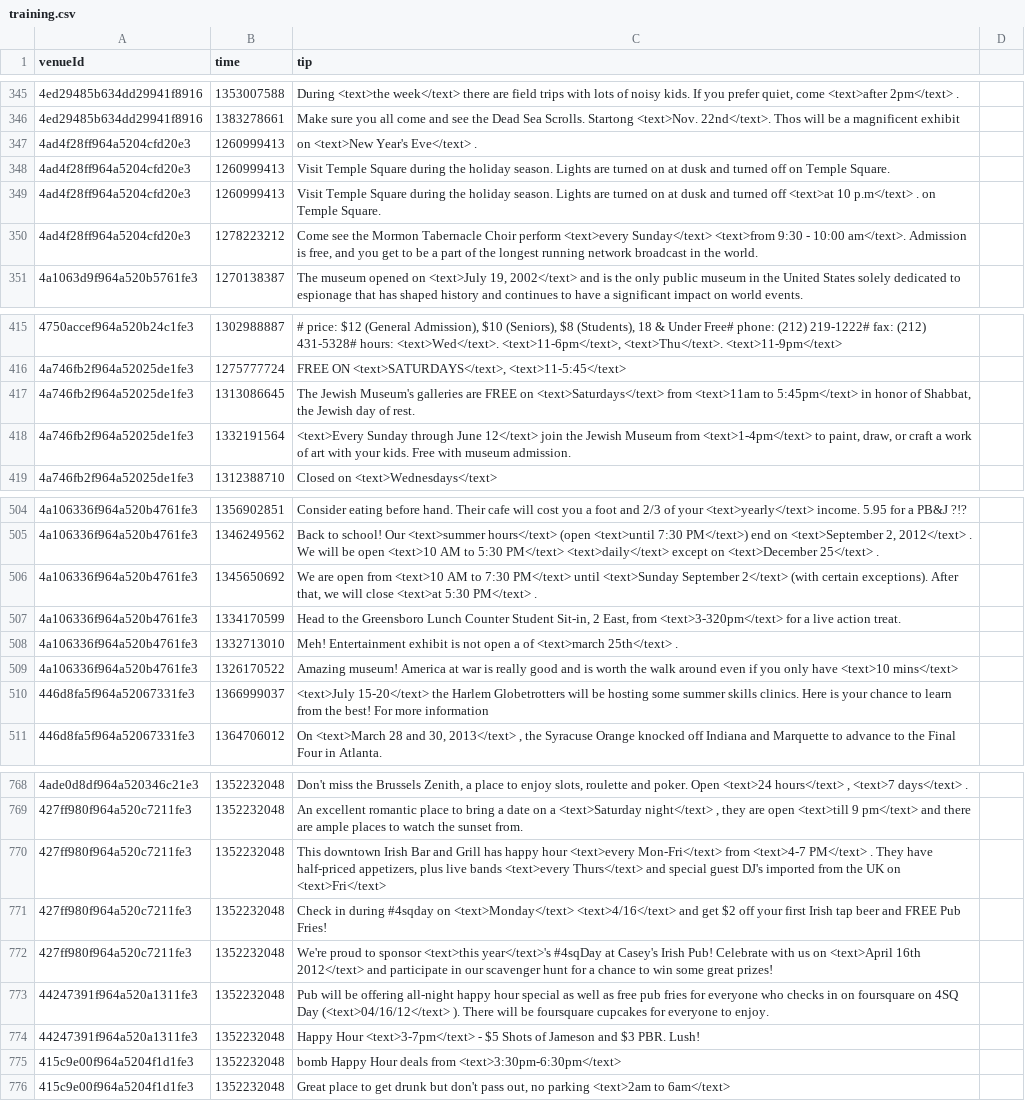
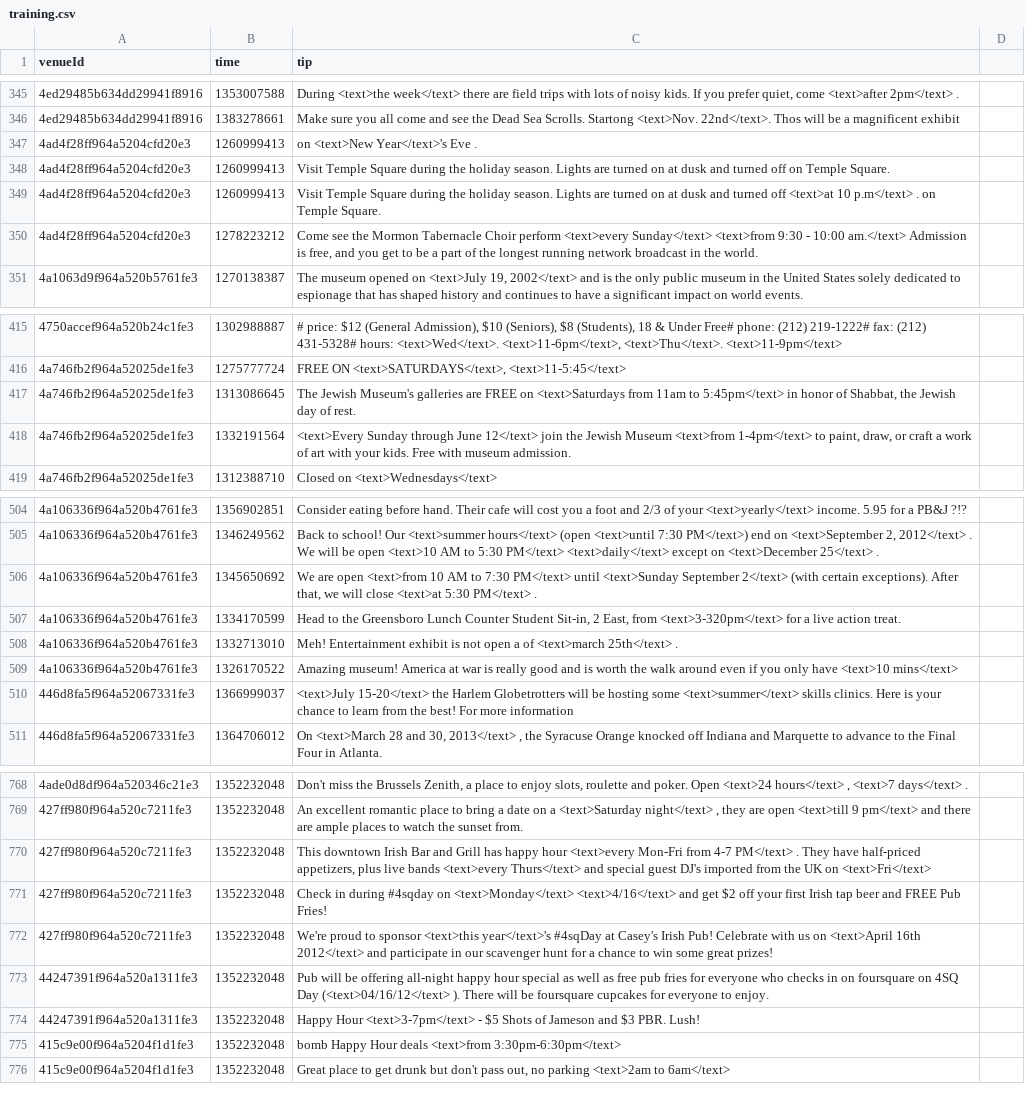
Before and after one commit to digamma-ai/timeextractor, a CSV file: nlpTravelPlannerReviewAnalyzer/src/main/resources/training.csv, drawn as a sheet; only a part is shown, gaps mark what is left out; the diff covers the shown part only.

```diff
--- a/nlpTravelPlannerReviewAnalyzer/src/main/resources/training.csv
+++ b/nlpTravelPlannerReviewAnalyzer/src/main/resources/training.csv
@@ -346,6 +346,6 @@ venueId,time,tip
 4ed29485b634dd29941f8916,1383278661,Make sure you all come and see the Dead Sea Scrolls. Startong <text>Nov. 22nd</text>. Thos will be a magnificent exhibit
-4ad4f28ff964a5204cfd20e3,1260999413, on <text>New Year's Eve</text> .
+4ad4f28ff964a5204cfd20e3,1260999413, on <text>New Year</text>'s Eve .
 4ad4f28ff964a5204cfd20e3,1260999413,Visit Temple Square during the holiday season. Lights are turned on at dusk and turned off on Temple Square.
 4ad4f28ff964a5204cfd20e3,1260999413,Visit Temple Square during the holiday season. Lights are turned on at dusk and turned off <text>at 10 p.m</text> . on Temple Square.
-4ad4f28ff964a5204cfd20e3,1278223212,"Come see the Mormon Tabernacle Choir perform <text>every Sunday</text> <text>from 9:30 - 10:00 am</text>. Admission is free, and you get to be a part of the longest running network broadcast in the world."
+4ad4f28ff964a5204cfd20e3,1278223212,"Come see the Mormon Tabernacle Choir perform <text>every Sunday</text> <text>from 9:30 - 10:00 am.</text> Admission is free, and you get to be a part of the longest running network broadcast in the world."
 4a1063d9f964a520b5761fe3,1270138387,"The museum opened on <text>July 19, 2002</text> and is the only public museum in the United States solely dedicated to espionage that has shaped history and continues to have a significant impact on world events."
@@ -416,4 +416,4 @@ venueId,time,tip
 4a746fb2f964a52025de1fe3,1275777724,"FREE ON <text>SATURDAYS</text>, <text>11-5:45</text>"
-4a746fb2f964a52025de1fe3,1313086645,"The Jewish Museum's galleries are FREE on <text>Saturdays</text> from <text>11am to 5:45pm</text> in honor of Shabbat, the Jewish day of rest."
-4a746fb2f964a52025de1fe3,1332191564,"<text>Every Sunday through June 12</text> join the Jewish Museum from <text>1-4pm</text> to paint, draw, or craft a work of art with your kids. Free with museum admission."
+4a746fb2f964a52025de1fe3,1313086645,"The Jewish Museum's galleries are FREE on <text>Saturdays from 11am to 5:45pm</text> in honor of Shabbat, the Jewish day of rest."
+4a746fb2f964a52025de1fe3,1332191564,"<text>Every Sunday through June 12</text> join the Jewish Museum <text>from 1-4pm</text> to paint, draw, or craft a work of art with your kids. Free with museum admission."
 4a746fb2f964a52025de1fe3,1312388710,Closed on <text>Wednesdays</text>
@@ -505,3 +505,3 @@ venueId,time,tip
 4a106336f964a520b4761fe3,1346249562,"Back to school! Our <text>summer hours</text> (open <text>until 7:30 PM</text>) end on <text>September 2, 2012</text> . We will be open <text>10 AM to 5:30 PM</text> <text>daily</text> except on <text>December 25</text> ."
-4a106336f964a520b4761fe3,1345650692,"We are open from <text>10 AM to 7:30 PM</text> until <text>Sunday September 2</text> (with certain exceptions). After that, we will close <text>at 5:30 PM</text> ."
+4a106336f964a520b4761fe3,1345650692,"We are open <text>from 10 AM to 7:30 PM</text> until <text>Sunday September 2</text> (with certain exceptions). After that, we will close <text>at 5:30 PM</text> ."
 4a106336f964a520b4761fe3,1334170599,"Head to the Greensboro Lunch Counter Student Sit-in, 2 East, from <text>3-320pm</text> for a live action treat."
@@ -509,3 +509,3 @@ venueId,time,tip
 4a106336f964a520b4761fe3,1326170522,Amazing museum! America at war is really good and is worth the walk around even if you only have <text>10 mins</text>
-446d8fa5f964a52067331fe3,1366999037,<text>July 15-20</text> the Harlem Globetrotters will be hosting some summer skills clinics. Here is your chance to learn from the best! For more information
+446d8fa5f964a52067331fe3,1366999037,<text>July 15-20</text> the Harlem Globetrotters will be hosting some <text>summer</text> skills clinics. Here is your chance to learn from the best! For more information
 446d8fa5f964a52067331fe3,1364706012,"On <text>March 28 and 30, 2013</text> , the Syracuse Orange knocked off Indiana and Marquette to advance to the Final Four in Atlanta."
@@ -769,3 +769,3 @@ venueId,time,tip
 427ff980f964a520c7211fe3,1352232048,"An excellent romantic place to bring a date on a <text>Saturday night</text> , they are open <text>till 9 pm</text> and there are ample places to watch the sunset from."
-427ff980f964a520c7211fe3,1352232048,"This downtown Irish Bar and Grill has happy hour <text>every Mon-Fri</text> from <text>4-7 PM</text> . They have half-priced appetizers, plus live bands <text>every Thurs</text> and special guest DJ's imported from the UK on <text>Fri</text> "
+427ff980f964a520c7211fe3,1352232048,"This downtown Irish Bar and Grill has happy hour <text>every Mon-Fri from 4-7 PM</text> . They have half-priced appetizers, plus live bands <text>every Thurs</text> and special guest DJ's imported from the UK on <text>Fri</text> "
 427ff980f964a520c7211fe3,1352232048,"Check in during #4sqday on <text>Monday</text> <text>4/16</text> and get $2 off your first Irish tap beer and FREE Pub Fries!"
@@ -774,3 +774,3 @@ venueId,time,tip
 44247391f964a520a1311fe3,1352232048,"Happy Hour <text>3-7pm</text> - $5 Shots of Jameson and $3 PBR. Lush!"
-415c9e00f964a5204f1d1fe3,1352232048,"bomb Happy Hour deals from <text>3:30pm-6:30pm</text> "
+415c9e00f964a5204f1d1fe3,1352232048,"bomb Happy Hour deals <text>from 3:30pm-6:30pm</text> "
 415c9e00f964a5204f1d1fe3,1352232048,"Great place to get drunk but don't pass out, no parking <text>2am to 6am</text> "
```
Also changed, not shown: 35 edited cells elsewhere in this file, 16 other files.
